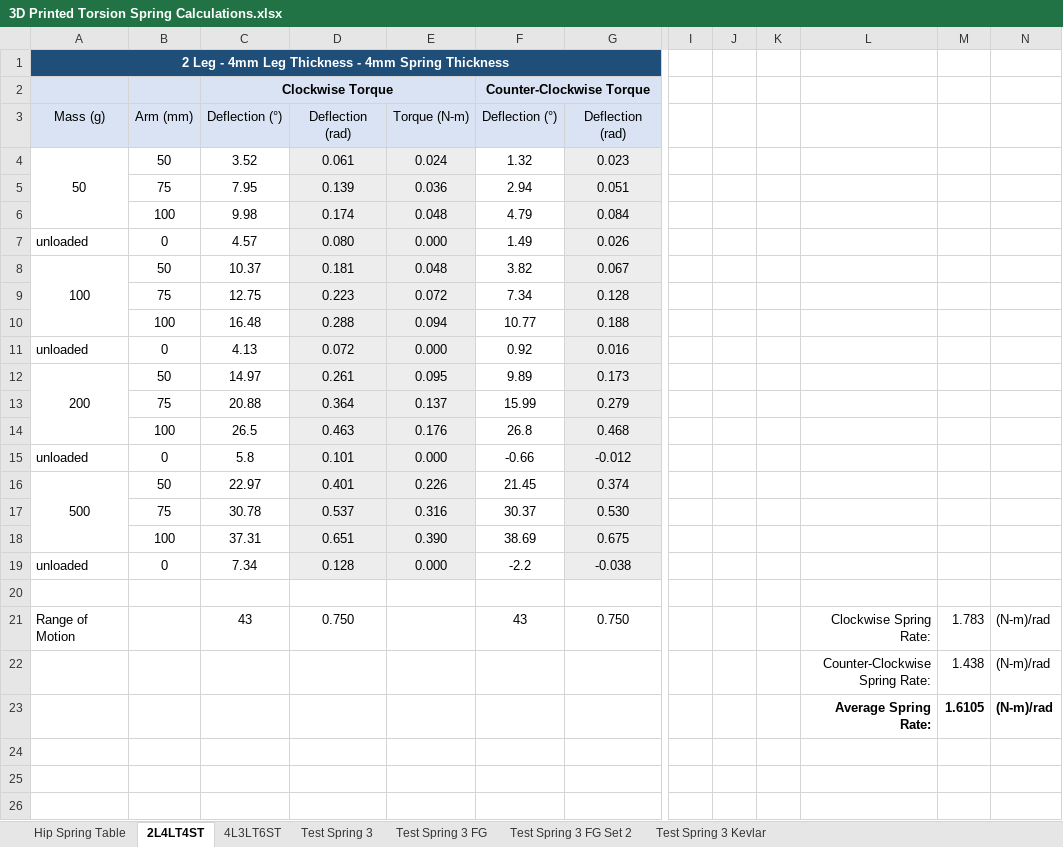
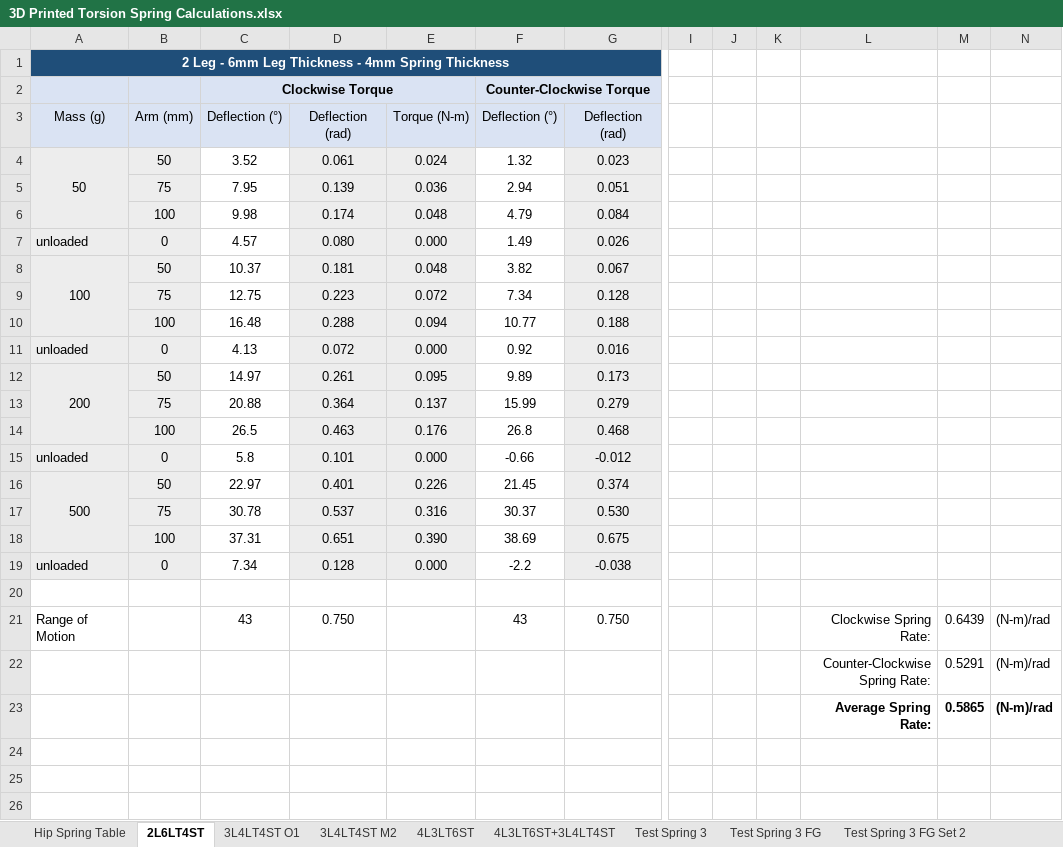
Before and after one commit to Agile-and-Adaptive-Robotics/Quadruped_Robot, an Excel workbook: CAD_Mechanical/AARL_QR-Quadruped/AARL_QR_FR-Frame/InProgress/Haonan/AARL_QR_FR_LE_BI_BL-Back_Left_new/Adjustable Spiral Torsion Spring/3D Printed Torsion Spring Calculations.xlsx, sheet 2L6LT4ST, drawn as a sheet; only a part is shown, gaps mark what is left out; values as stored, in another font and other column widths than the file's, no borders; charts and pictures not drawn; the diff names each change by its address in the sheet, - before the commit and + after, or states it on an @@ line.

```diff
--- a/CAD_Mechanical/AARL_QR-Quadruped/AARL_QR_FR-Frame/InProgress/Haonan/AARL_QR_FR_LE_BI_BL-Back_Left_new/Adjustable Spiral Torsion Spring/3D Printed Torsion Spring Calculations.xlsx (sheet 2L6LT4ST)
+++ b/CAD_Mechanical/AARL_QR-Quadruped/AARL_QR_FR-Frame/InProgress/Haonan/AARL_QR_FR_LE_BI_BL-Back_Left_new/Adjustable Spiral Torsion Spring/3D Printed Torsion Spring Calculations.xlsx (sheet 2L6LT4ST)
-sheet tab: 2L4LT4ST
+sheet tab: 2L6LT4ST
+sheet tab: 3L4LT4ST O1
+sheet tab: 3L4LT4ST M2
+sheet tab: 4L3LT6ST+3L4LT4ST
-A1: …Leg - 4mm Leg Thickness…
+A1: …Leg - 6mm Leg Thickness…
-A4:B19 fill: none
+A4:B19 fill: #EDEDED
-M21: 1.783
+M21: 0.6439
-M22: 1.438
+M22: 0.5291
-M23: 1.6105
+M23: 0.5865
```
Also changed, not shown: sheet 4L3LT6ST, charts or pictures.
